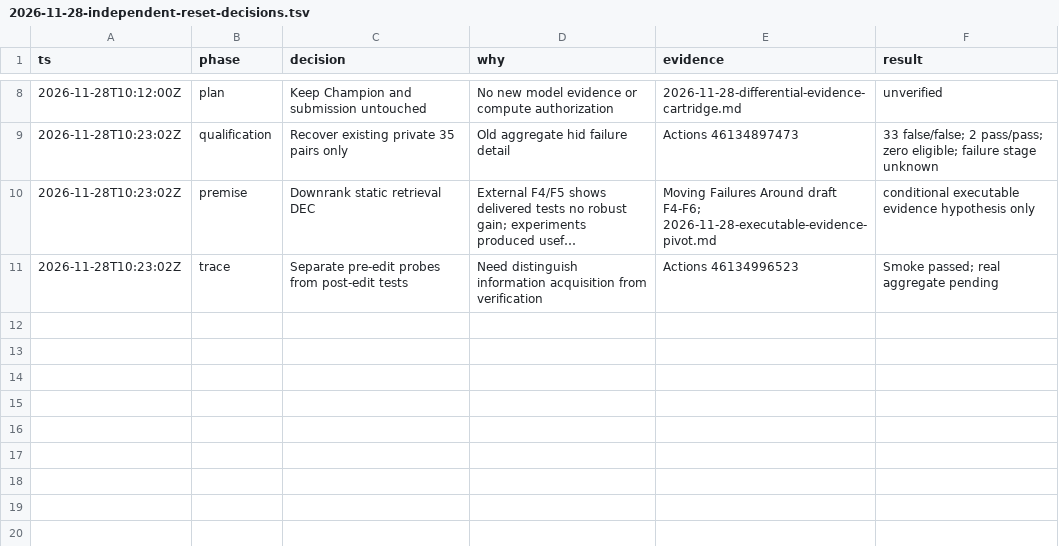
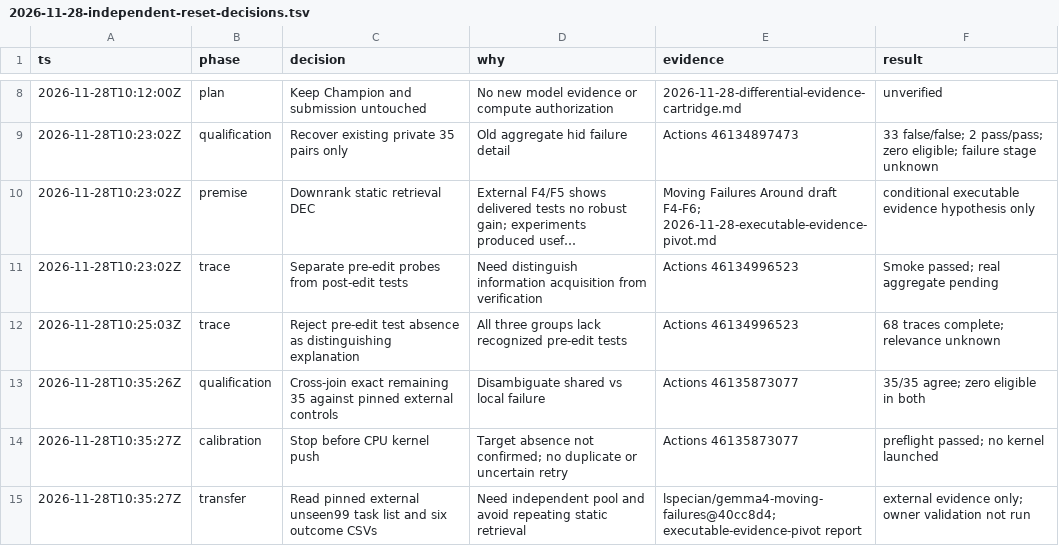
Before and after one commit to kolihhan/gemma-4-kaggle, a TSV file: docs/research/2026-11-28-independent-reset-decisions.tsv, drawn as a sheet; only a part is shown, gaps mark what is left out; long unchanged cells end in ….

Commit message:
docs: append terminal audit and transfer decisions

```diff
--- a/docs/research/2026-11-28-independent-reset-decisions.tsv
+++ b/docs/research/2026-11-28-independent-reset-decisions.tsv
@@ -11 +11,5 @@ ts	phase	decision	why	evidence	result
 2026-11-28T10:23:02Z	trace	Separate pre-edit probes from post-edit tests	Need distinguish information acquisition from verification	Actions 46134996523	Smoke passed; real aggregate pending
+2026-11-28T10:25:03Z	trace	Reject pre-edit test absence as distinguishing explanation	All three groups lack recognized pre-edit tests	Actions 46134996523	68 traces complete; relevance unknown
+2026-11-28T10:35:26Z	qualification	Cross-join exact remaining 35 against pinned external controls	Disambiguate shared vs local failure	Actions 46135873077	35/35 agree; zero eligible in both
+2026-11-28T10:35:27Z	calibration	Stop before CPU kernel push	Target absence not confirmed; no duplicate or uncertain retry	Actions 46135873077	preflight passed; no kernel launched
+2026-11-28T10:35:27Z	transfer	Read pinned external unseen99 task list and six outcome CSVs	Need independent pool and avoid repeating static retrieval	lspecian/gemma4-moving-failures@40cc8d4; executable-evidence-pivot report	external evidence only; owner validation not run
```
